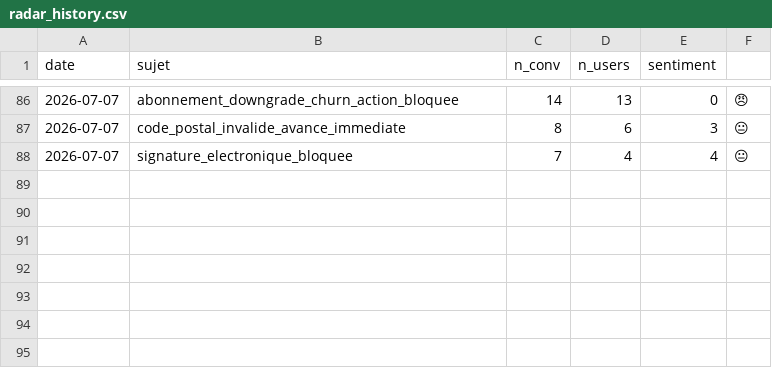
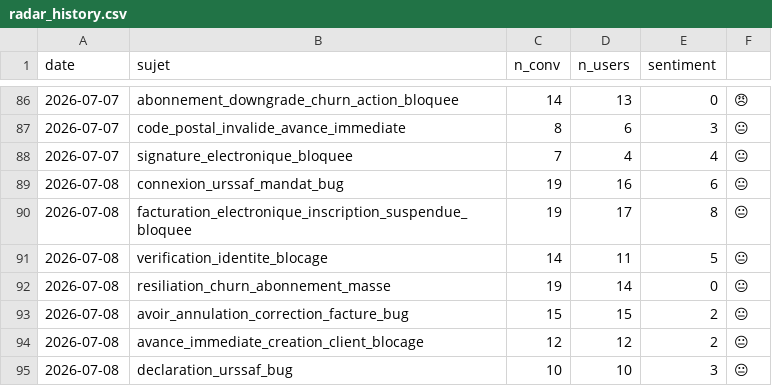
Before and after one commit to RirileR/intercom-cx-dashboard, a CSV file: state/radar_history.csv, drawn as a sheet; only a part is shown, gaps mark what is left out.

```diff
--- a/state/radar_history.csv
+++ b/state/radar_history.csv
@@ -88 +88,8 @@ date,sujet,n_conv,n_users,sentiment
 2026-07-07,signature_electronique_bloquee,7,4,4,😐
+2026-07-08,connexion_urssaf_mandat_bug,19,16,6,😐
+2026-07-08,facturation_electronique_inscription_suspendue_bloquee,19,17,8,😐
+2026-07-08,verification_identite_blocage,14,11,5,😐
+2026-07-08,resiliation_churn_abonnement_masse,19,14,0,😐
+2026-07-08,avoir_annulation_correction_facture_bug,15,15,2,😐
+2026-07-08,avance_immediate_creation_client_blocage,12,12,2,😐
+2026-07-08,declaration_urssaf_bug,10,10,3,😐
```
